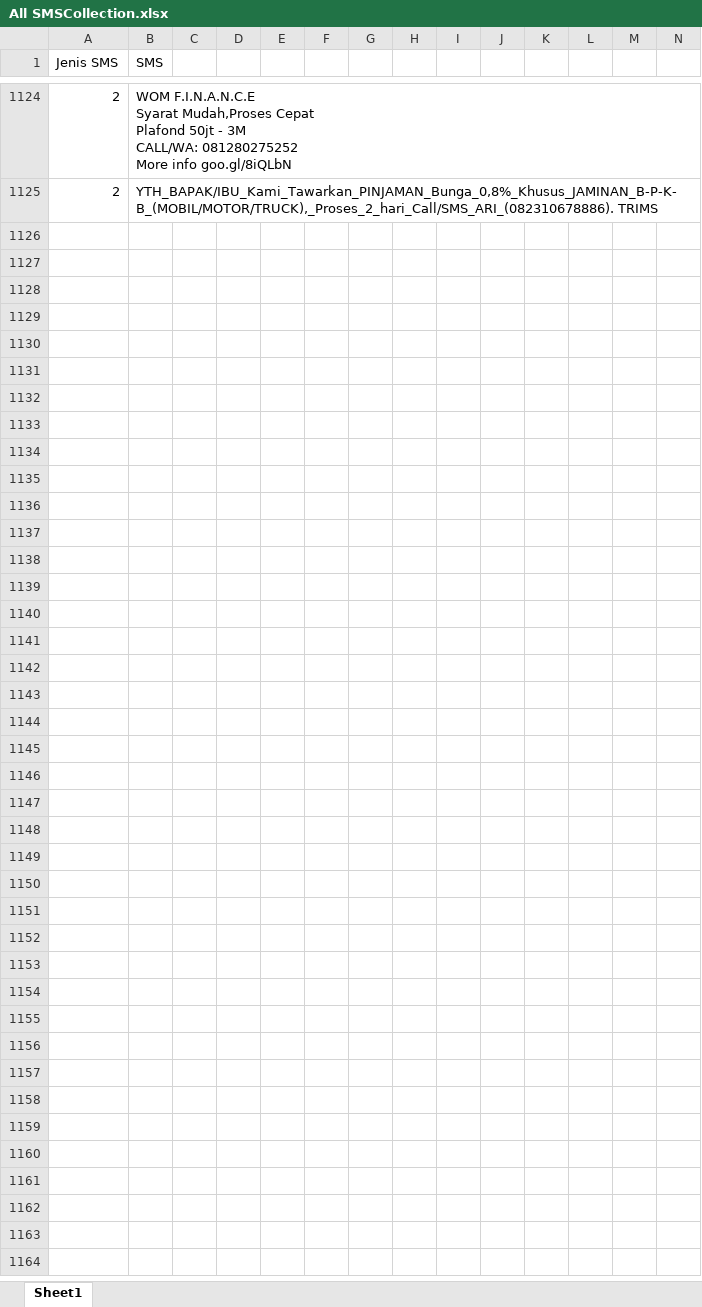
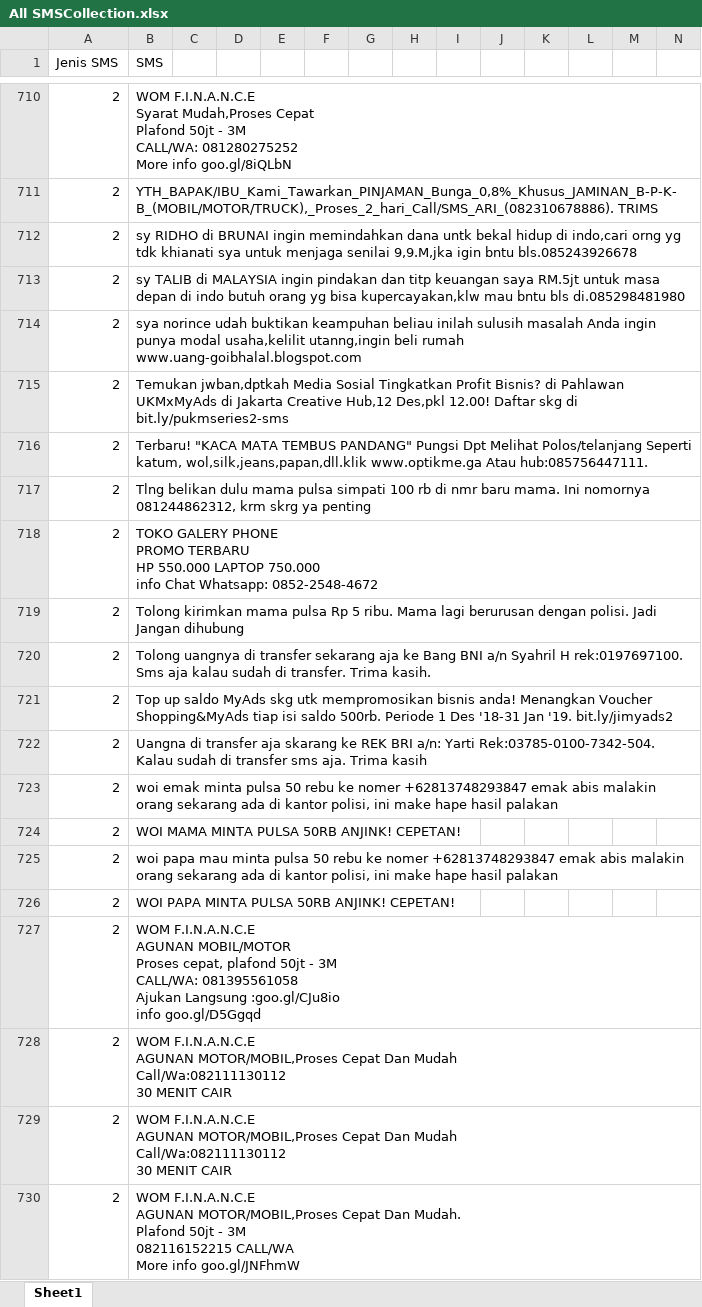
Before and after one commit to agustinustheo/sms-classifier-model, an Excel workbook: pretrained_model/sms_classifier_corpus/collected_sms_database/All SMSCollection.xlsx, sheet Sheet1, drawn as a sheet; only a part is shown, gaps mark what is left out; values as stored, in another font and other column widths than the file's, no borders; rows hold the shown columns only; ↵ is a line break in a cell; the diff covers the shown part only; the diff names each change by its address in the sheet, - before the commit and + after, or states it on an @@ line.

```diff
--- a/pretrained_model/sms_classifier_corpus/collected_sms_database/All SMSCollection.xlsx (sheet Sheet1)
+++ b/pretrained_model/sms_classifier_corpus/collected_sms_database/All SMSCollection.xlsx (sheet Sheet1)
+row 712: 2 | sy RIDHO di BRUNAI ingin memindahkan dana untk bekal hidup di indo,cari orng yg tdk khianati sya untuk menjaga senilai 9,9.M,jka igin bntu bls.085243926678
+row 713: 2 | sy TALIB di MALAYSIA ingin pindakan dan titp keuangan saya RM.5jt untuk masa depan di indo butuh orang yg bisa kupercayakan,klw mau bntu bls di.085298481980
+row 714: 2 | sya norince udah buktikan keampuhan beliau inilah sulusih masalah Anda ingin punya modal usaha,kelilit utanng,ingin beli rumah www.uang-goibhalal.blogspot.com
+row 715: 2 | Temukan jwban,dptkah Media Sosial Tingkatkan Profit Bisnis? di Pahlawan UKMxMyAds di Jakarta Creative Hub,12 Des,pkl 12.00! Daftar skg di bit.ly/pukmseries2-sms
+row 716: 2 | Terbaru! "KACA MATA TEMBUS PANDANG" Pungsi Dpt Melihat Polos/telanjang Seperti katum, wol,silk,jeans,papan,dll.klik www.optikme.ga Atau hub:085756447111.
+row 717: 2 | Tlng belikan dulu mama pulsa simpati 100 rb di nmr baru mama. Ini nomornya 081244862312, krm skrg ya penting
+row 718: 2 | TOKO GALERY PHONE ↵ PROMO TERBARU ↵ HP 550.000 LAPTOP 750.000 ↵ info Chat Whatsapp: 0852-2548-4672
+row 719: 2 | Tolong kirimkan mama pulsa Rp 5 ribu. Mama lagi berurusan dengan polisi. Jadi Jangan dihubung
+row 720: 2 | Tolong uangnya di transfer sekarang aja ke Bang BNI a/n Syahril H rek:0197697100. Sms aja kalau sudah di transfer. Trima kasih.
+row 721: 2 | Top up saldo MyAds skg utk mempromosikan bisnis anda! Menangkan Voucher Shopping&MyAds tiap isi saldo 500rb. Periode 1 Des '18-31 Jan '19. bit.ly/jimyads2
+row 722: 2 | Uangna di transfer aja skarang ke REK BRI a/n: Yarti Rek:03785-0100-7342-504. Kalau sudah di transfer sms aja. Trima kasih
+row 723: 2 | woi emak minta pulsa 50 rebu ke nomer +62813748293847 emak abis malakin orang sekarang ada di kantor polisi, ini make hape hasil palakan
+row 724: 2 | WOI MAMA MINTA PULSA 50RB ANJINK! CEPETAN!
+row 725: 2 | woi papa mau minta pulsa 50 rebu ke nomer +62813748293847 emak abis malakin orang sekarang ada di kantor polisi, ini make hape hasil palakan
+row 726: 2 | WOI PAPA MINTA PULSA 50RB ANJINK! CEPETAN!
+row 727: 2 | WOM F.I.N.A.N.C.E ↵ AGUNAN MOBIL/MOTOR ↵ Proses cepat, plafond 50jt - 3M ↵ CALL/WA: 081395561058 ↵ Ajukan Langsung :goo.gl/CJu8io ↵ info goo.gl/D5Ggqd
+row 728: 2 | WOM F.I.N.A.N.C.E ↵ AGUNAN MOTOR/MOBIL,Proses Cepat Dan Mudah ↵ Call/Wa:082111130112 ↵ 30 MENIT CAIR
+row 729: 2 | WOM F.I.N.A.N.C.E ↵ AGUNAN MOTOR/MOBIL,Proses Cepat Dan Mudah ↵ Call/Wa:082111130112 ↵ 30 MENIT CAIR
+row 730: 2 | WOM F.I.N.A.N.C.E ↵ AGUNAN MOTOR/MOBIL,Proses Cepat Dan Mudah. ↵ Plafond 50jt - 3M ↵ 082116152215 CALL/WA ↵ More info goo.gl/JNFhmW
```
Also changed, not shown: 24 added rows, 414 removed rows and 1 edited cell elsewhere in this sheet, 3 other files.
